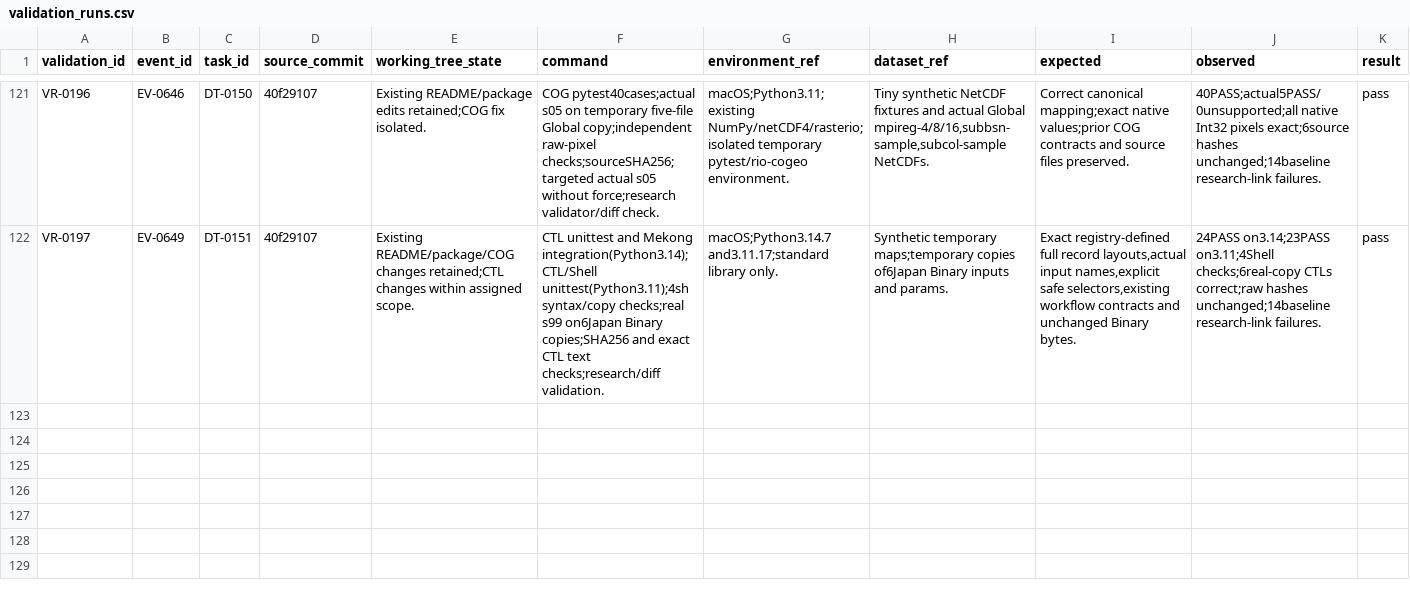
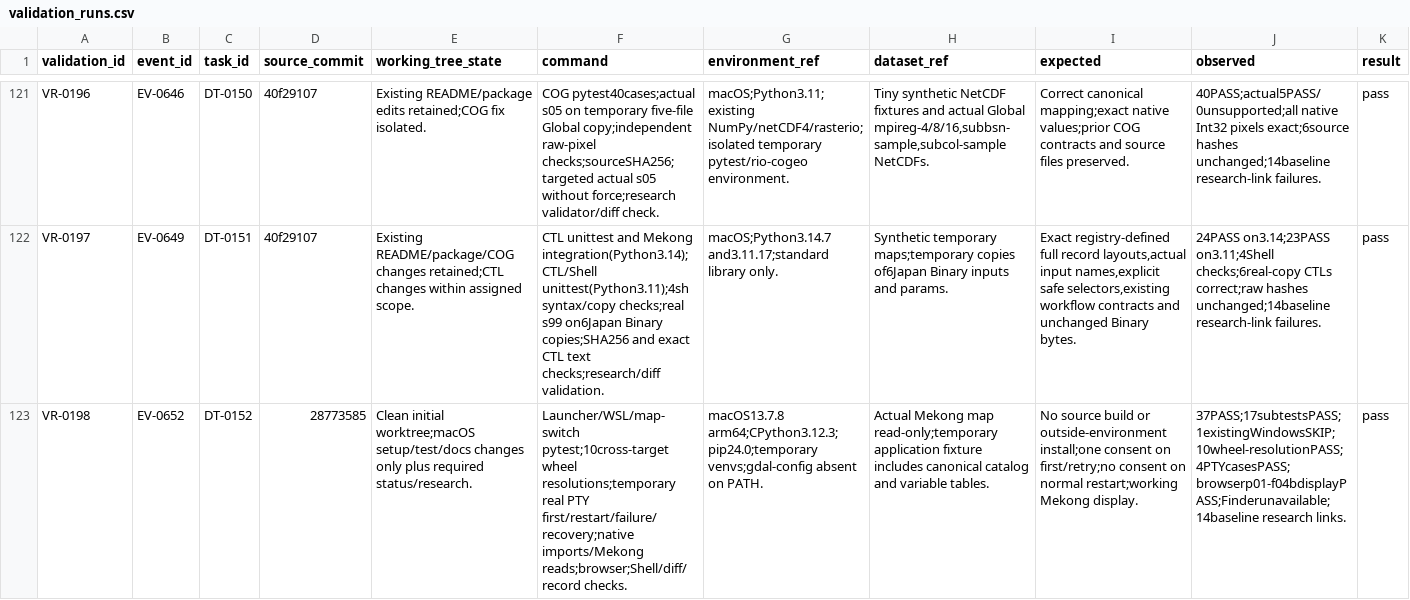
Before and after one commit to global-hydrodynamics/cmf_v5_beta, a CSV file: research/validation_runs.csv, drawn as a sheet; only a part is shown, gaps mark what is left out; rows hold the shown columns only; the diff names each change by its address in the sheet, - before the commit and + after, or states it on an @@ line.

```diff
--- a/research/validation_runs.csv
+++ b/research/validation_runs.csv
+row 123: VR-0198 | EV-0652 | DT-0152 | 28773585 | Clean initial worktree;macOS setup/test/docs changes only plus required status/research. | Launcher/WSL/map-switch pytest;10cross-target wheel resolutions;temporary real PTY first/restart/failure/recovery;native imports/Mekong reads;browser;Shell/diff/record checks. | macOS13.7.8 arm64;CPython3.12.3;pip24.0;temporary venvs;gdal-config absent on PATH. | Actual Mekong map read-only;temporary application fixture includes canonical catalog and variable tables. | No source build or outside-environment install;one consent on first/retry;no consent on normal restart;working Mekong display. | 37PASS;17subtestsPASS;1existingWindowsSKIP;10wheel-resolutionPASS;4PTYcasesPASS;browserp01-f04bdisplayPASS;Finderunavailable;14baseline research links. | pass
```
Also changed, not shown: research/development_tasks.csv, research/events.csv, 8 other files.
